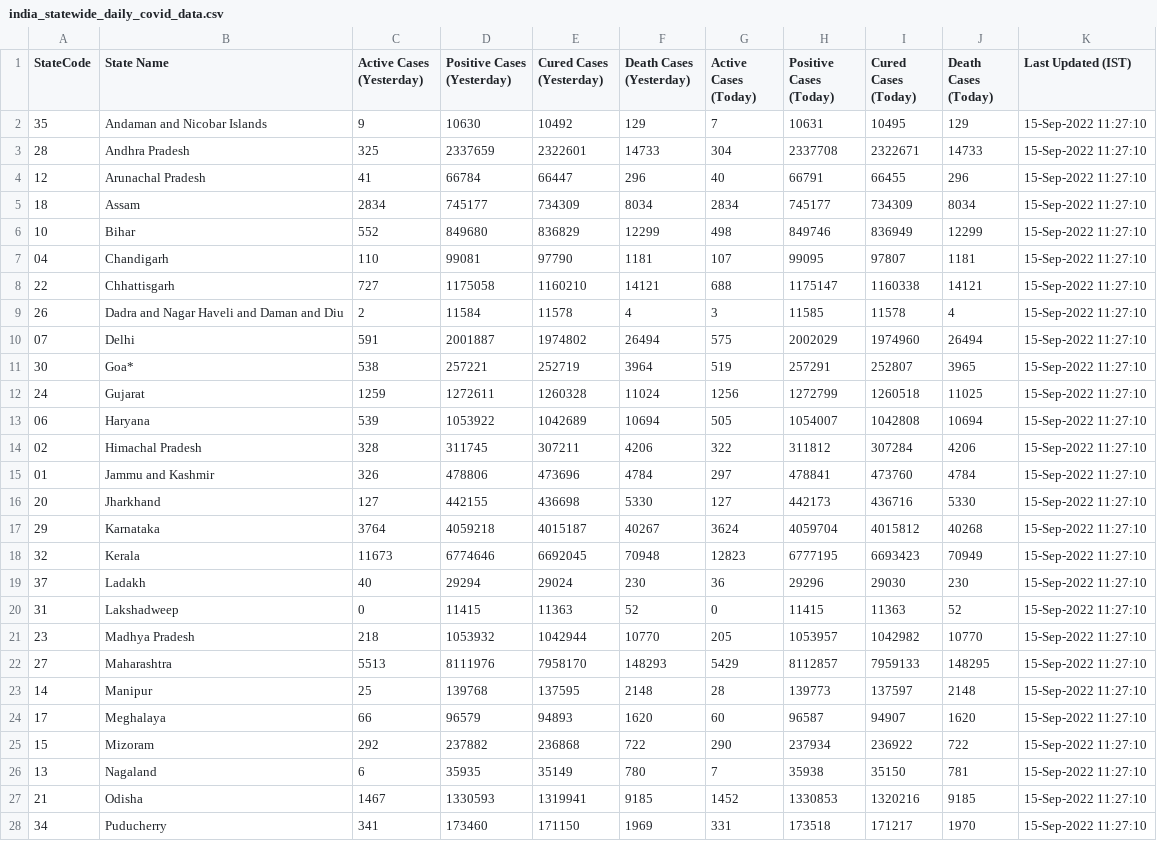
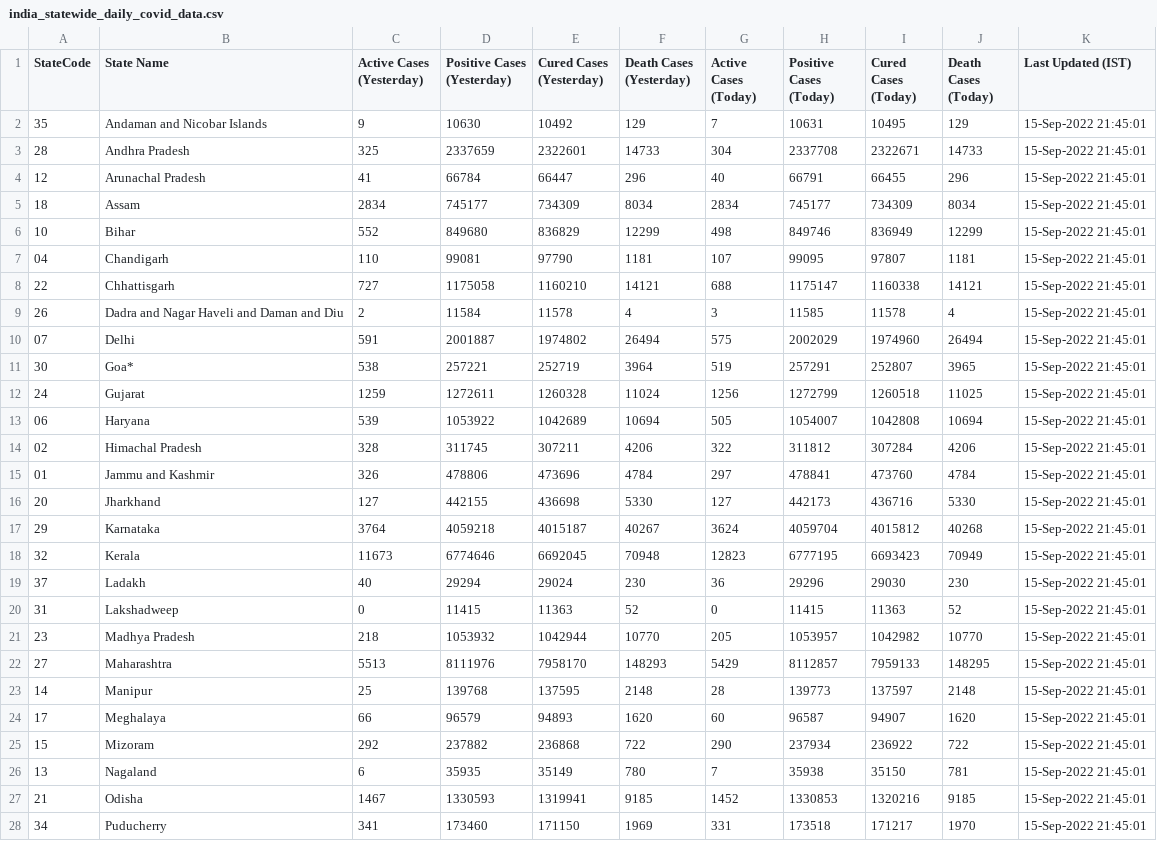
Before and after one commit to quantumudit/Daily-COVID19-India-Statewide-Analysis, a CSV file: 02_DATA/india_statewide_daily_covid_data.csv, drawn as a sheet; only a part is shown; the diff covers the shown part only.

```diff
--- a/02_DATA/india_statewide_daily_covid_data.csv
+++ b/02_DATA/india_statewide_daily_covid_data.csv
@@ -1,28 +1,28 @@
 StateCode,State Name,Active Cases (Yesterday),Positive Cases (Yesterday),Cured Cases (Yesterday),Death Cases (Yesterday),Active Cases (Today),Positive Cases (Today),Cured Cases (Today),Death Cases (Today),Last Updated (IST)
-35,Andaman and Nicobar Islands,9,10630,10492,129,7,10631,10495,129,15-Sep-2022 11:27:10
-28,Andhra Pradesh,325,2337659,2322601,14733,304,2337708,2322671,14733,15-Sep-2022 11:27:10
-12,Arunachal Pradesh,41,66784,66447,296,40,66791,66455,296,15-Sep-2022 11:27:10
-18,Assam,2834,745177,734309,8034,2834,745177,734309,8034,15-Sep-2022 11:27:10
-10,Bihar,552,849680,836829,12299,498,849746,836949,12299,15-Sep-2022 11:27:10
-04,Chandigarh,110,99081,97790,1181,107,99095,97807,1181,15-Sep-2022 11:27:10
-22,Chhattisgarh,727,1175058,1160210,14121,688,1175147,1160338,14121,15-Sep-2022 11:27:10
-26,Dadra and Nagar Haveli and Daman and Diu,2,11584,11578,4,3,11585,11578,4,15-Sep-2022 11:27:10
-07,Delhi,591,2001887,1974802,26494,575,2002029,1974960,26494,15-Sep-2022 11:27:10
-30,Goa*,538,257221,252719,3964,519,257291,252807,3965,15-Sep-2022 11:27:10
-24,Gujarat,1259,1272611,1260328,11024,1256,1272799,1260518,11025,15-Sep-2022 11:27:10
-06,Haryana,539,1053922,1042689,10694,505,1054007,1042808,10694,15-Sep-2022 11:27:10
-02,Himachal Pradesh,328,311745,307211,4206,322,311812,307284,4206,15-Sep-2022 11:27:10
-01,Jammu and Kashmir,326,478806,473696,4784,297,478841,473760,4784,15-Sep-2022 11:27:10
-20,Jharkhand,127,442155,436698,5330,127,442173,436716,5330,15-Sep-2022 11:27:10
-29,Karnataka,3764,4059218,4015187,40267,3624,4059704,4015812,40268,15-Sep-2022 11:27:10
-32,Kerala,11673,6774646,6692045,70948,12823,6777195,6693423,70949,15-Sep-2022 11:27:10
-37,Ladakh,40,29294,29024,230,36,29296,29030,230,15-Sep-2022 11:27:10
-31,Lakshadweep,0,11415,11363,52,0,11415,11363,52,15-Sep-2022 11:27:10
-23,Madhya Pradesh,218,1053932,1042944,10770,205,1053957,1042982,10770,15-Sep-2022 11:27:10
-27,Maharashtra,5513,8111976,7958170,148293,5429,8112857,7959133,148295,15-Sep-2022 11:27:10
-14,Manipur,25,139768,137595,2148,28,139773,137597,2148,15-Sep-2022 11:27:10
-17,Meghalaya,66,96579,94893,1620,60,96587,94907,1620,15-Sep-2022 11:27:10
-15,Mizoram,292,237882,236868,722,290,237934,236922,722,15-Sep-2022 11:27:10
-13,Nagaland,6,35935,35149,780,7,35938,35150,781,15-Sep-2022 11:27:10
-21,Odisha,1467,1330593,1319941,9185,1452,1330853,1320216,9185,15-Sep-2022 11:27:10
-34,Puducherry,341,173460,171150,1969,331,173518,171217,1970,15-Sep-2022 11:27:10
+35,Andaman and Nicobar Islands,9,10630,10492,129,7,10631,10495,129,15-Sep-2022 21:45:01
+28,Andhra Pradesh,325,2337659,2322601,14733,304,2337708,2322671,14733,15-Sep-2022 21:45:01
+12,Arunachal Pradesh,41,66784,66447,296,40,66791,66455,296,15-Sep-2022 21:45:01
+18,Assam,2834,745177,734309,8034,2834,745177,734309,8034,15-Sep-2022 21:45:01
+10,Bihar,552,849680,836829,12299,498,849746,836949,12299,15-Sep-2022 21:45:01
+04,Chandigarh,110,99081,97790,1181,107,99095,97807,1181,15-Sep-2022 21:45:01
+22,Chhattisgarh,727,1175058,1160210,14121,688,1175147,1160338,14121,15-Sep-2022 21:45:01
+26,Dadra and Nagar Haveli and Daman and Diu,2,11584,11578,4,3,11585,11578,4,15-Sep-2022 21:45:01
+07,Delhi,591,2001887,1974802,26494,575,2002029,1974960,26494,15-Sep-2022 21:45:01
+30,Goa*,538,257221,252719,3964,519,257291,252807,3965,15-Sep-2022 21:45:01
+24,Gujarat,1259,1272611,1260328,11024,1256,1272799,1260518,11025,15-Sep-2022 21:45:01
+06,Haryana,539,1053922,1042689,10694,505,1054007,1042808,10694,15-Sep-2022 21:45:01
+02,Himachal Pradesh,328,311745,307211,4206,322,311812,307284,4206,15-Sep-2022 21:45:01
+01,Jammu and Kashmir,326,478806,473696,4784,297,478841,473760,4784,15-Sep-2022 21:45:01
+20,Jharkhand,127,442155,436698,5330,127,442173,436716,5330,15-Sep-2022 21:45:01
+29,Karnataka,3764,4059218,4015187,40267,3624,4059704,4015812,40268,15-Sep-2022 21:45:01
+32,Kerala,11673,6774646,6692045,70948,12823,6777195,6693423,70949,15-Sep-2022 21:45:01
+37,Ladakh,40,29294,29024,230,36,29296,29030,230,15-Sep-2022 21:45:01
+31,Lakshadweep,0,11415,11363,52,0,11415,11363,52,15-Sep-2022 21:45:01
+23,Madhya Pradesh,218,1053932,1042944,10770,205,1053957,1042982,10770,15-Sep-2022 21:45:01
+27,Maharashtra,5513,8111976,7958170,148293,5429,8112857,7959133,148295,15-Sep-2022 21:45:01
+14,Manipur,25,139768,137595,2148,28,139773,137597,2148,15-Sep-2022 21:45:01
+17,Meghalaya,66,96579,94893,1620,60,96587,94907,1620,15-Sep-2022 21:45:01
+15,Mizoram,292,237882,236868,722,290,237934,236922,722,15-Sep-2022 21:45:01
+13,Nagaland,6,35935,35149,780,7,35938,35150,781,15-Sep-2022 21:45:01
+21,Odisha,1467,1330593,1319941,9185,1452,1330853,1320216,9185,15-Sep-2022 21:45:01
+34,Puducherry,341,173460,171150,1969,331,173518,171217,1970,15-Sep-2022 21:45:01
```
Also changed, not shown: 9 edited cells elsewhere in this file.
